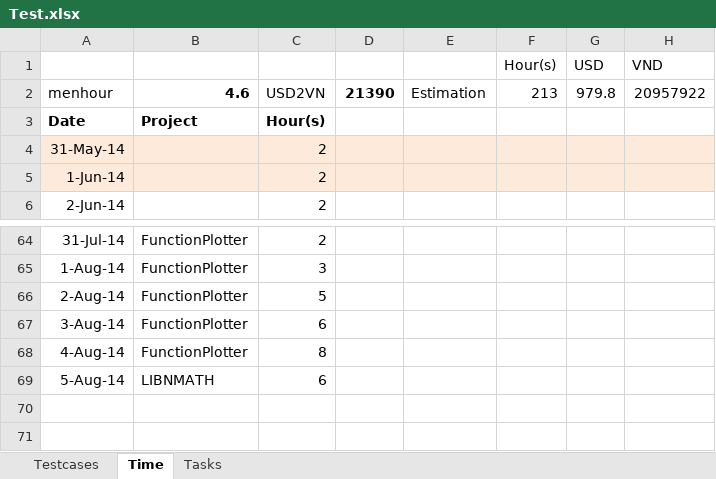
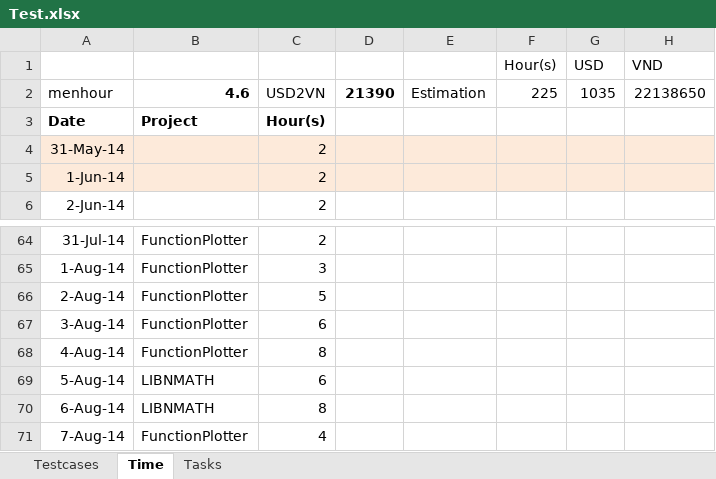
Before and after one commit to daoanhvu/libnmath, an Excel workbook: Test.xlsx, sheet Time, drawn as a sheet; only a part is shown, gaps mark what is left out; values as stored, in another font and other column widths than the file's, no borders; the diff names each change by its address in the sheet, - before the commit and + after, or states it on an @@ line.

```diff
--- a/Test.xlsx (sheet Time)
+++ b/Test.xlsx (sheet Time)
-F2 (Hour(s)): 213
+F2 (Hour(s)): 225
-G2 (USD): 979.8
+G2 (USD): 1035
-H2 (VND): 20957922
+H2 (VND): 22138650
+row 70: 6-Aug-14 | LIBNMATH | 8
+row 71: 7-Aug-14 | FunctionPlotter | 4
```
Also changed, not shown: sheet Tasks.
